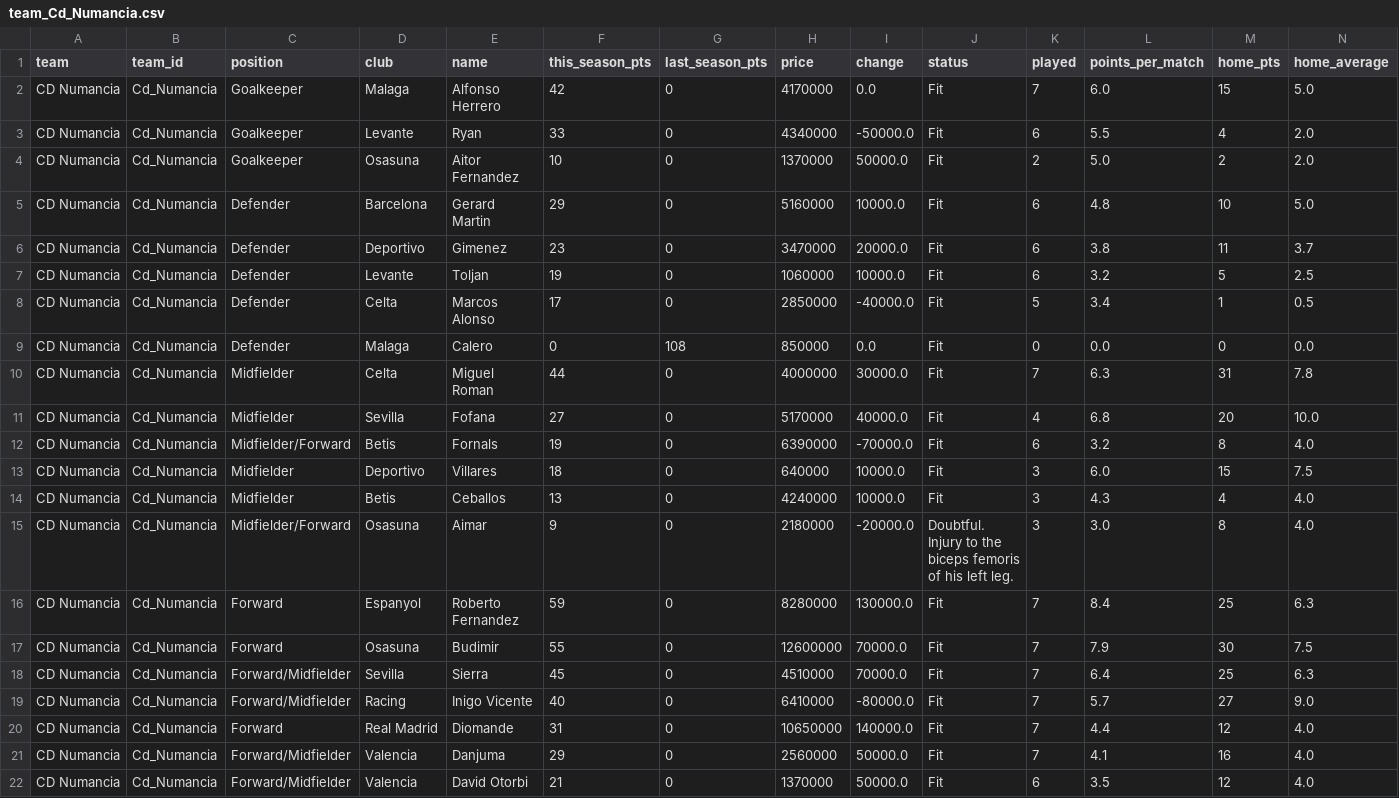
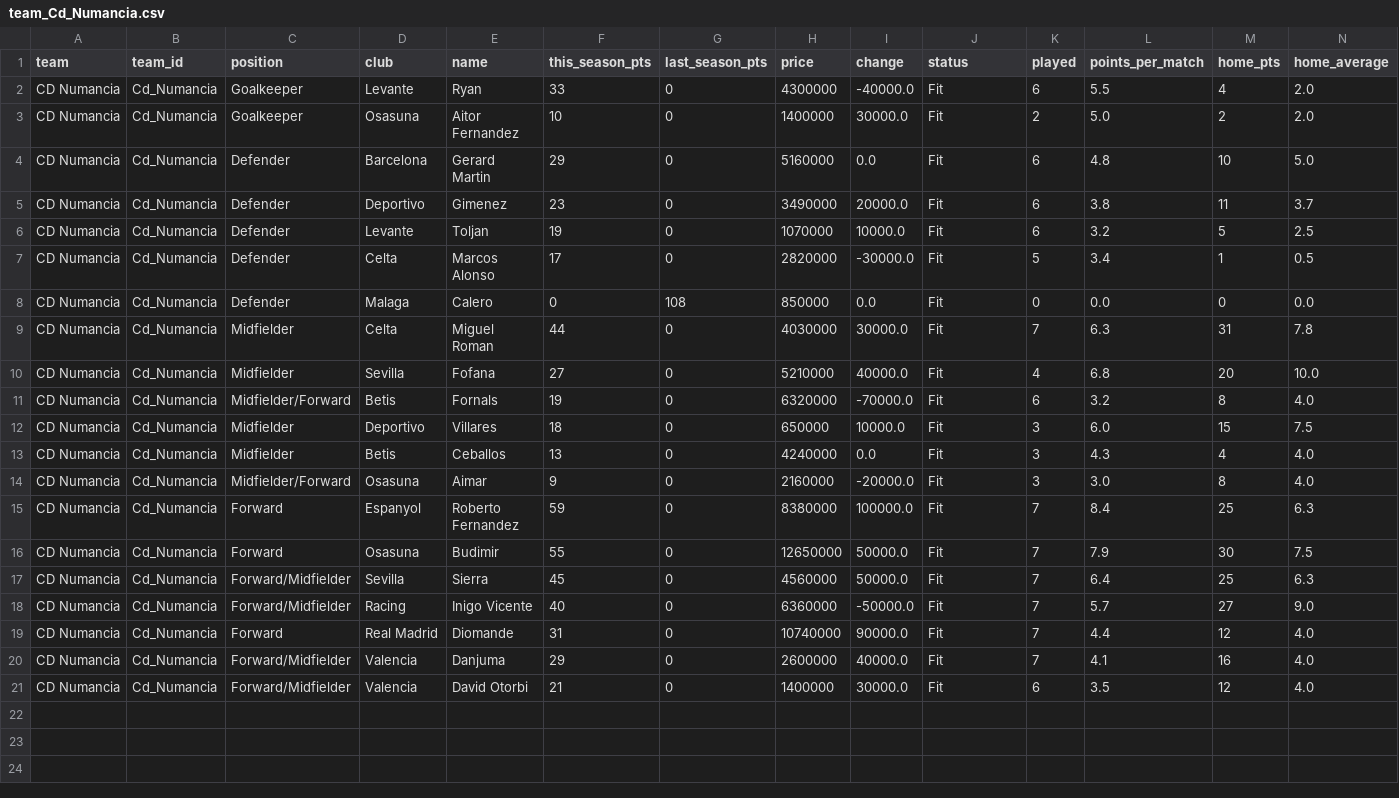
Before and after one commit to nilcrespo/BiwengerBot, a CSV file: csvs/teams/team_Cd_Numancia.csv, drawn as a sheet; only a part is shown; removed rows and columns are numbered as before the commit, all else as after; rows hold the shown columns only; the diff names each change by its address in the sheet, - before the commit and + after, or states it on an @@ line.

```diff
--- a/csvs/teams/team_Cd_Numancia.csv
+++ b/csvs/teams/team_Cd_Numancia.csv
-row 2: CD Numancia | Cd_Numancia | Goalkeeper | Malaga | Alfonso Herrero | 42 | 0 | 4170000 | 0.0 | Fit | 7 | 6.0 | 15 | 5.0
-H2 (price): 4340000
+H2 (price): 4300000
-I2 (change): -50000.0
+I2 (change): -40000.0
-H3 (price): 1370000
+H3 (price): 1400000
-I3 (change): 50000.0
+I3 (change): 30000.0
-I4 (change): 10000.0
+I4 (change): 0.0
-H5 (price): 3470000
+H5 (price): 3490000
-H6 (price): 1060000
+H6 (price): 1070000
-H7 (price): 2850000
+H7 (price): 2820000
-I7 (change): -40000.0
+I7 (change): -30000.0
-H9 (price): 4000000
+H9 (price): 4030000
-H10 (price): 5170000
+H10 (price): 5210000
-H11 (price): 6390000
+H11 (price): 6320000
-H12 (price): 640000
+H12 (price): 650000
-I13 (change): 10000.0
+I13 (change): 0.0
-H14 (price): 2180000
+H14 (price): 2160000
-J14 (status): Doubtful. Injury to the biceps femoris of his left leg.
+J14 (status): Fit
-H15 (price): 8280000
+H15 (price): 8380000
-I15 (change): 130000.0
+I15 (change): 100000.0
-H16 (price): 12600000
+H16 (price): 12650000
-I16:I17 (change): 70000.0
+I16:I17 (change): 50000.0
-H17 (price): 4510000
+H17 (price): 4560000
-H18 (price): 6410000
+H18 (price): 6360000
-I18 (change): -80000.0
+I18 (change): -50000.0
-H19 (price): 10650000
+H19 (price): 10740000
-I19 (change): 140000.0
+I19 (change): 90000.0
-H20 (price): 2560000
+H20 (price): 2600000
-I20 (change): 50000.0
+I20 (change): 40000.0
-H21 (price): 1370000
+H21 (price): 1400000
-I21 (change): 50000.0
+I21 (change): 30000.0
```
Also changed, not shown: csvs/others/market_bid_history_log.csv, csvs/others/market_bids.csv, 14 other files.
